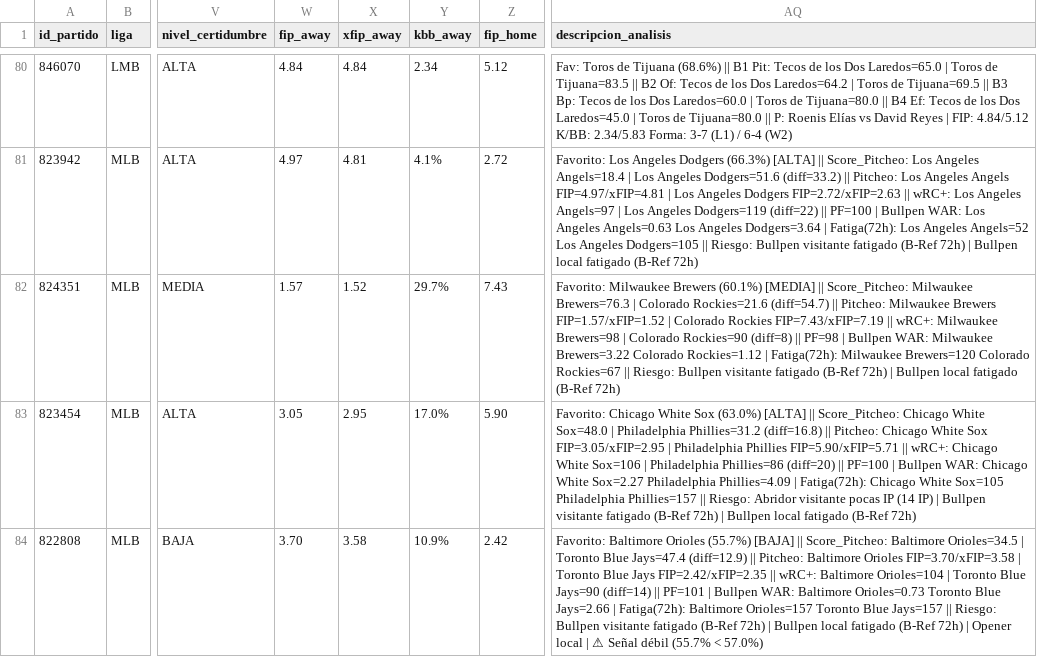
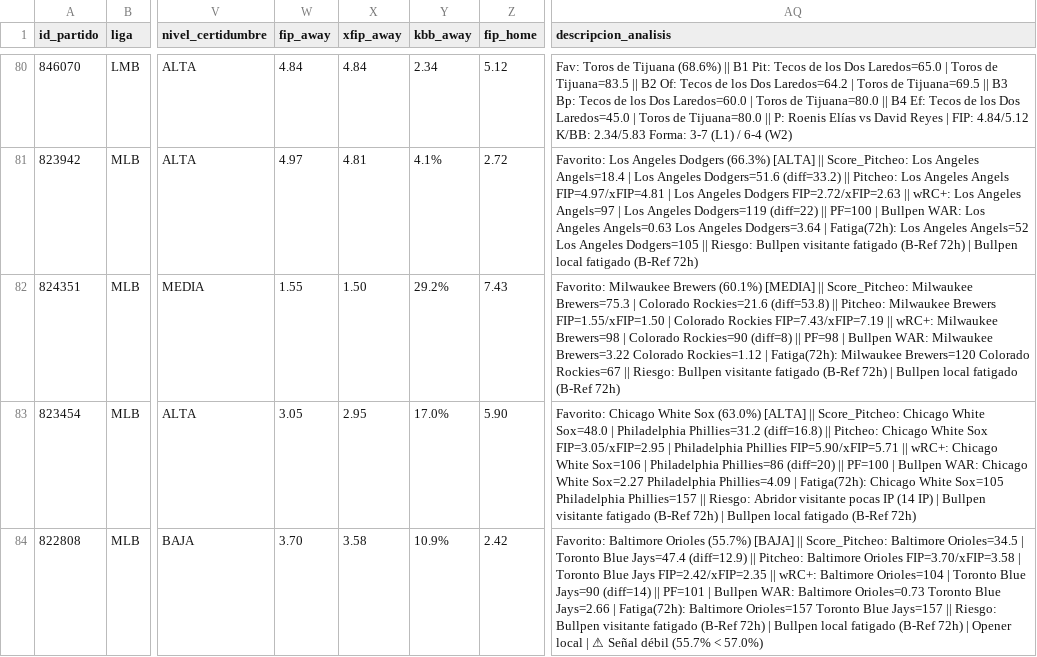
Before and after one commit to 05aptrading-jpg/ApuestasMLB, a CSV file: apuestas.csv, drawn as a sheet; only a part is shown, gaps mark what is left out; the diff names each change by its address in the sheet, - before the commit and + after, or states it on an @@ line.

Commit message:
Actualizar apuestas.csv

```diff
--- a/apuestas.csv
+++ b/apuestas.csv
-W82 (fip_away): 1.57
+W82 (fip_away): 1.55
-X82 (xfip_away): 1.52
+X82 (xfip_away): 1.50
-Y82 (kbb_away): 29.7%
+Y82 (kbb_away): 29.2%
-AQ82 (descripcion_analisis): …Score_Pitcheo: Milwaukee Brewers=76.3 | Colorado Rockies=21.6 (diff=54.7) || Pitcheo: Milwaukee Brewers FIP=1.57/xFIP=1.52 | Colorado…
+AQ82 (descripcion_analisis): …Score_Pitcheo: Milwaukee Brewers=75.3 | Colorado Rockies=21.6 (diff=53.8) || Pitcheo: Milwaukee Brewers FIP=1.55/xFIP=1.50 | Colorado…
```
